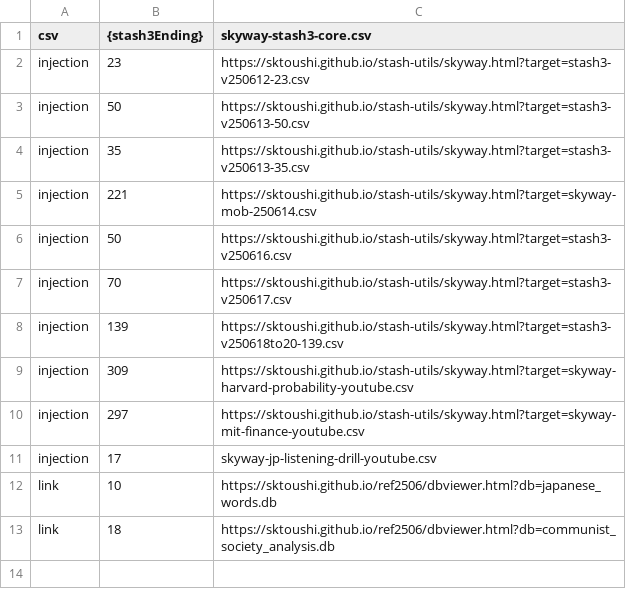
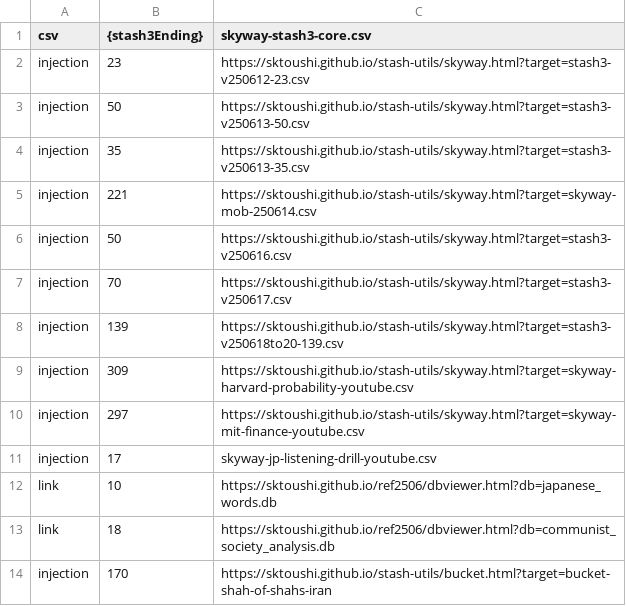
Before and after one commit to sktoushi/stash-utils, a CSV file: skyway-stash3.csv, drawn as a sheet; the diff names each change by its address in the sheet, - before the commit and + after, or states it on an @@ line.

Commit message:
Update skyway-stash3.csv

```diff
--- a/skyway-stash3.csv
+++ b/skyway-stash3.csv
+row 14: injection | 170 | https://sktoushi.github.io/stash-utils/bucket.html?target=bucket-shah-of-shahs-iran
```
